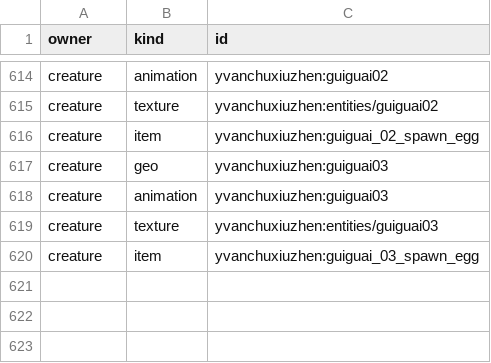
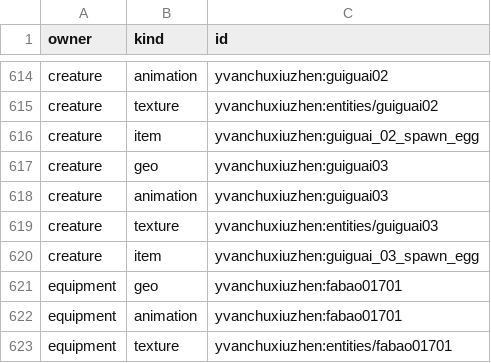
Before and after one commit to Shane77ly/yvanchuxiuzhen-1.21.1, a CSV file: docs/reference/conversion/system_assets.csv, drawn as a sheet; only a part is shown, gaps mark what is left out; the diff names each change by its address in the sheet, - before the commit and + after, or states it on an @@ line.

```diff
--- a/docs/reference/conversion/system_assets.csv
+++ b/docs/reference/conversion/system_assets.csv
+row 621: equipment | geo | yvanchuxiuzhen:fabao01701
+row 622: equipment | animation | yvanchuxiuzhen:fabao01701
+row 623: equipment | texture | yvanchuxiuzhen:entities/fabao01701
```
Also changed, not shown: docs/reference/conversion/factory_overrides.csv, docs/systems/equipment/ledger/content.csv, 30 other files.
